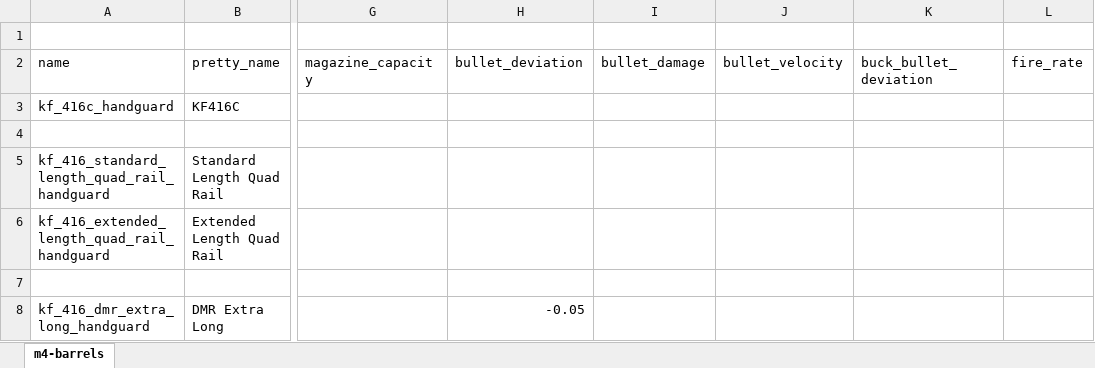
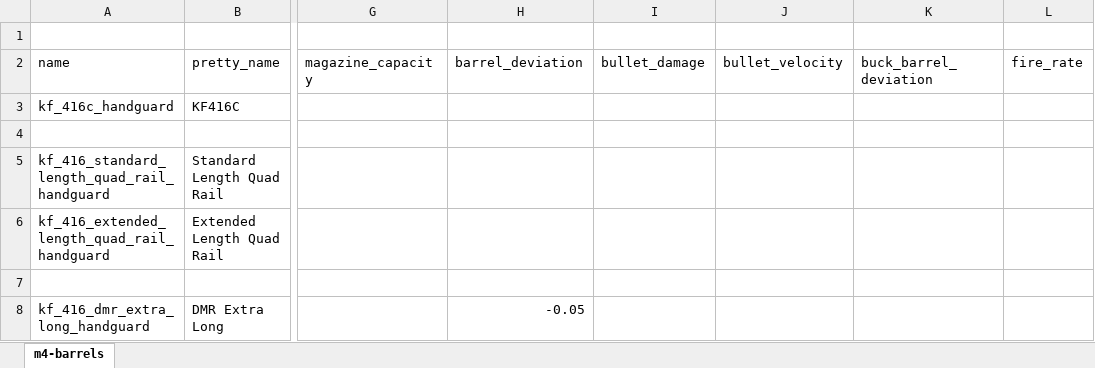
Before and after one commit to recoil-group/deadline-balancing, an Excel workbook: changes/hk416-handguards.xlsx, sheet m4-barrels, drawn as a sheet; only a part is shown, gaps mark what is left out; values as stored, in another font and other column widths than the file's, no borders; the diff names each change by its address in the sheet, - before the commit and + after, or states it on an @@ line.

Commit message:
hk416 handguard sheet: fix vallais 14.5 name whitespace, rename deviation columns

```diff
--- a/changes/hk416-handguards.xlsx (sheet m4-barrels)
+++ b/changes/hk416-handguards.xlsx (sheet m4-barrels)
-H2: bullet_deviation
+H2: barrel_deviation
-K2: buck_bullet_deviation
+K2: buck_barrel_deviation
```
Also changed, not shown: 1 other file.
